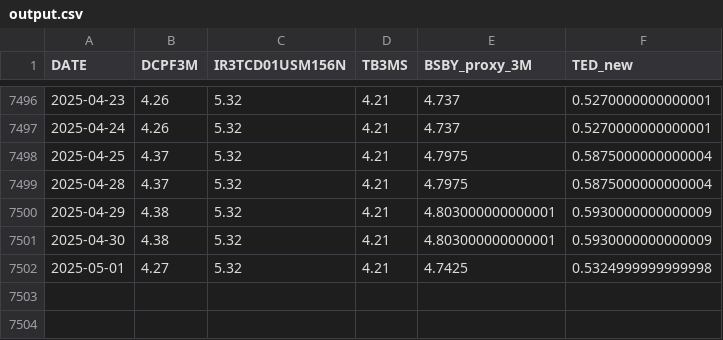
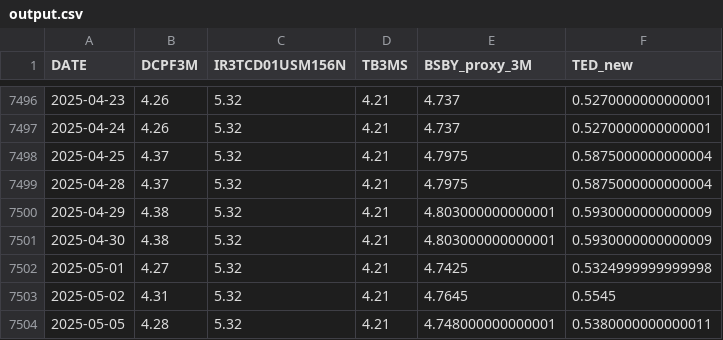
Before and after one commit to engineeringsean/TED-Spread-Continued, a CSV file: output.csv, drawn as a sheet; only a part is shown, gaps mark what is left out; the diff names each change by its address in the sheet, - before the commit and + after, or states it on an @@ line.

Commit message:
Update output.csv

```diff
--- a/output.csv
+++ b/output.csv
+row 7503: 2025-05-02 | 4.31 | 5.32 | 4.21 | 4.7645 | 0.5545
+row 7504: 2025-05-05 | 4.28 | 5.32 | 4.21 | 4.748000000000001 | 0.5380000000000011
```
